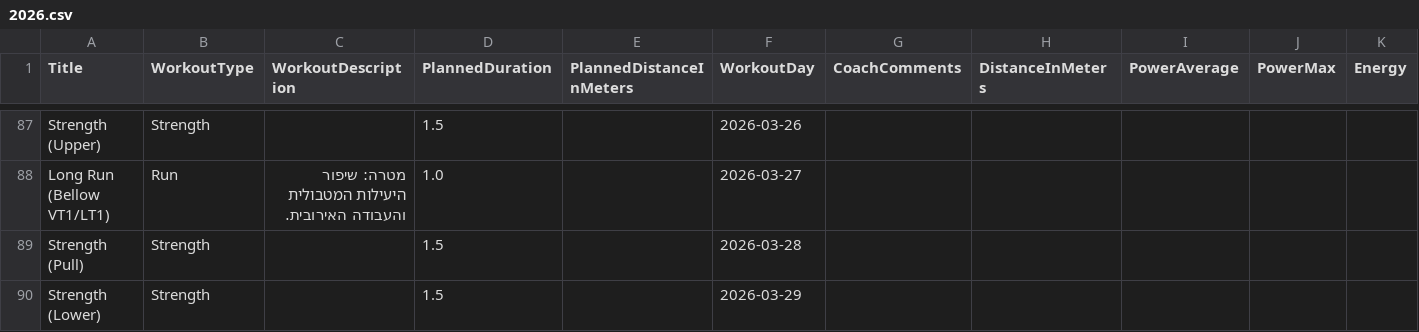
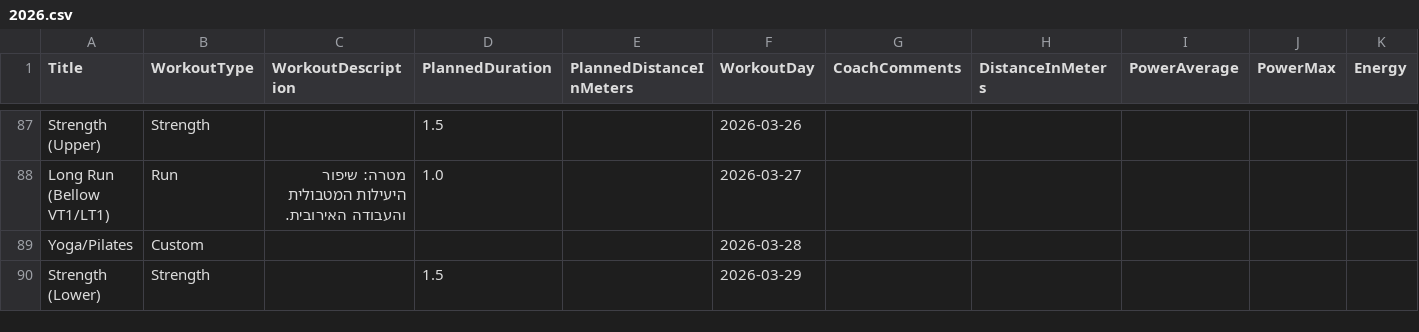
Before and after one commit to AvielBitton/linktree, a CSV file: public/data/aviel/2026.csv, drawn as a sheet; only a part is shown, gaps mark what is left out; removed rows and columns are numbered as before the commit, all else as after; rows hold the shown columns only; the diff names each change by its address in the sheet, - before the commit and + after, or states it on an @@ line.

```diff
--- a/public/data/aviel/2026.csv
+++ b/public/data/aviel/2026.csv
-row 89: Strength (Pull) | Strength |  | 1.5 |  | 2026-03-28
+row 89: Yoga/Pilates | Custom |  |  |  | 2026-03-28
```
Also changed, not shown: 1 other file.
